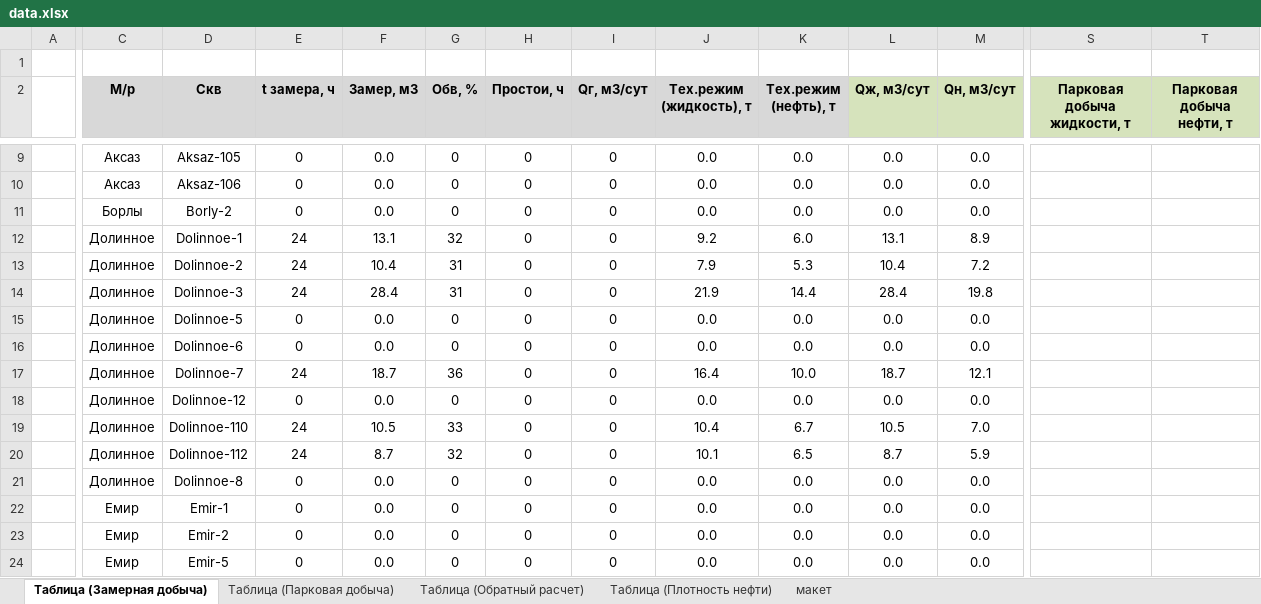
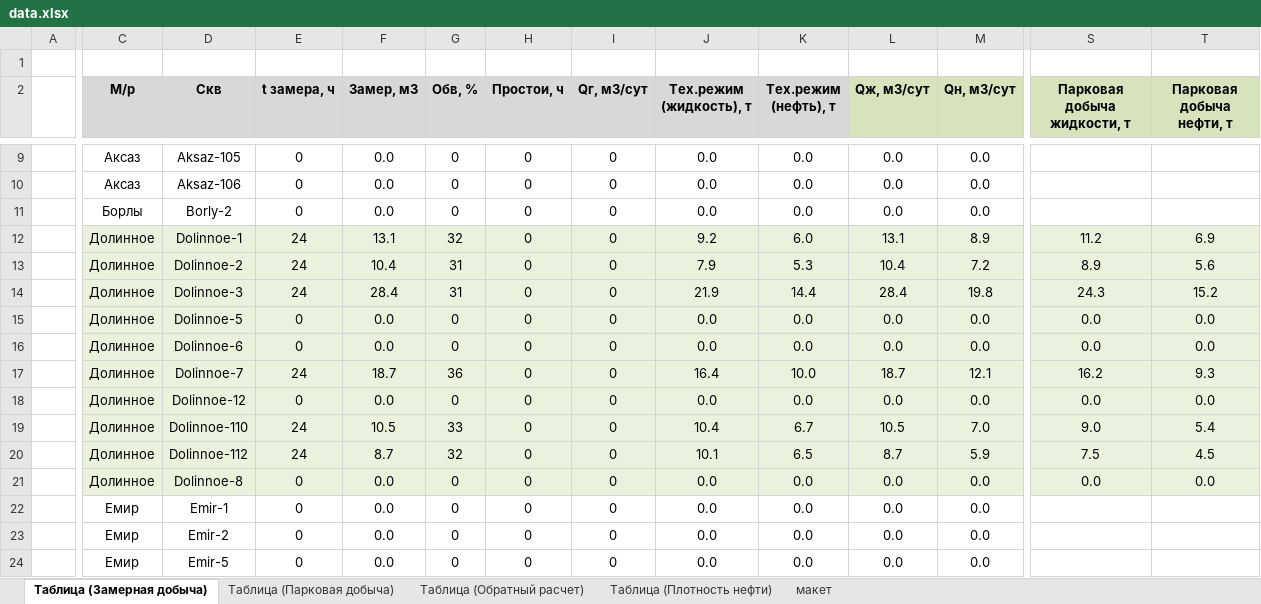
Before and after one commit to DarkhanMami/emir_oil, an Excel workbook: data.xlsx, sheet Таблица (Замерная добыча), drawn as a sheet; only a part is shown, gaps mark what is left out; values as stored, in another font and other column widths than the file's, no borders; charts and pictures not drawn; the diff covers the shown part only; the diff names each change by its address in the sheet, - before the commit and + after, or states it on an @@ line.

```diff
--- a/data.xlsx (sheet Таблица (Замерная добыча))
+++ b/data.xlsx (sheet Таблица (Замерная добыча))
-C12:T21 fill: none
+C12:T21 fill: #EAF1DD
-S12 (Парковая добыча жидкости, т): (empty)
+S12 (Парковая добыча жидкости, т): 11.2
-T12 (Парковая добыча нефти, т): (empty)
+T12 (Парковая добыча нефти, т): 6.9
-S13 (Парковая добыча жидкости, т): (empty)
+S13 (Парковая добыча жидкости, т): 8.9
-T13 (Парковая добыча нефти, т): (empty)
+T13 (Парковая добыча нефти, т): 5.6
-S14 (Парковая добыча жидкости, т): (empty)
+S14 (Парковая добыча жидкости, т): 24.3
-T14 (Парковая добыча нефти, т): (empty)
+T14 (Парковая добыча нефти, т): 15.2
-S15:S16 (Парковая добыча жидкости, т): (empty)
+S15:S16 (Парковая добыча жидкости, т): 0.0
-T15:T16 (Парковая добыча нефти, т): (empty)
+T15:T16 (Парковая добыча нефти, т): 0.0
-S17 (Парковая добыча жидкости, т): (empty)
+S17 (Парковая добыча жидкости, т): 16.2
-T17 (Парковая добыча нефти, т): (empty)
+T17 (Парковая добыча нефти, т): 9.3
-S18 (Парковая добыча жидкости, т): (empty)
+S18 (Парковая добыча жидкости, т): 0.0
-T18 (Парковая добыча нефти, т): (empty)
+T18 (Парковая добыча нефти, т): 0.0
-S19 (Парковая добыча жидкости, т): (empty)
+S19 (Парковая добыча жидкости, т): 9.0
-T19 (Парковая добыча нефти, т): (empty)
+T19 (Парковая добыча нефти, т): 5.4
-S20 (Парковая добыча жидкости, т): (empty)
+S20 (Парковая добыча жидкости, т): 7.5
-T20 (Парковая добыча нефти, т): (empty)
+T20 (Парковая добыча нефти, т): 4.5
-S21 (Парковая добыча жидкости, т): (empty)
+S21 (Парковая добыча жидкости, т): 0.0
-T21 (Парковая добыча нефти, т): (empty)
+T21 (Парковая добыча нефти, т): 0.0
```
Also changed, not shown: cell formats elsewhere in this sheet, sheet Таблица (Парковая добыча), sheet Таблица (Обратный расчет), charts or pictures.
